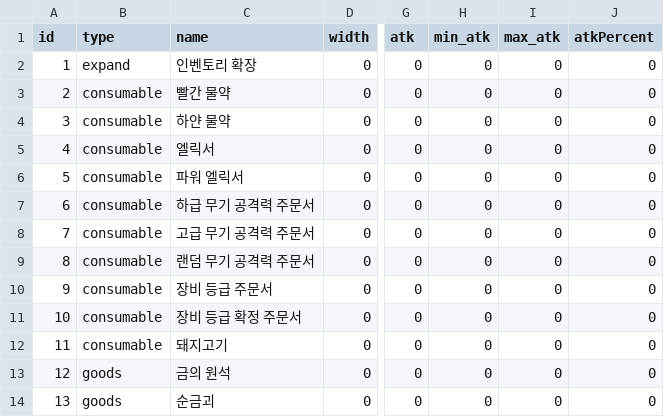
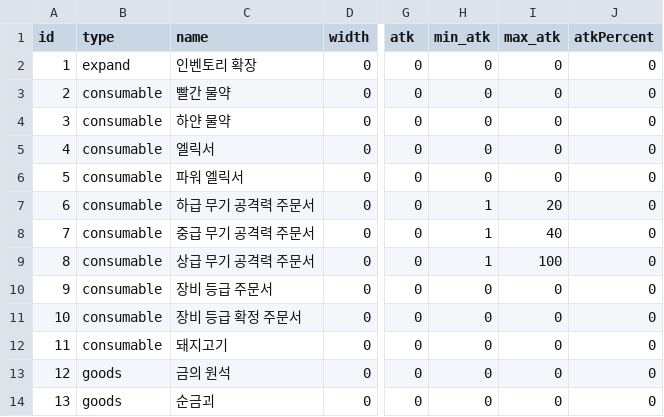
Before and after one commit to tigerlow0723-blip/MapleWorld, a CSV file: Lucky_Backpack/RootDesk/MyDesk/DataSet/Data_Table - 아이템 - 기타.csv, drawn as a sheet; only a part is shown, gaps mark what is left out; the diff names each change by its address in the sheet, - before the commit and + after, or states it on an @@ line.

```diff
--- a/Lucky_Backpack/RootDesk/MyDesk/DataSet/Data_Table - 아이템 - 기타.csv
+++ b/Lucky_Backpack/RootDesk/MyDesk/DataSet/Data_Table - 아이템 - 기타.csv
-H7:H9 (min_atk): 0
+H7:H9 (min_atk): 1
-I7 (max_atk): 0
+I7 (max_atk): 20
-C8 (name): 고급 무기 공격력 주문서
+C8 (name): 중급 무기 공격력 주문서
-I8 (max_atk): 0
+I8 (max_atk): 40
-C9 (name): 랜덤 무기 공격력 주문서
+C9 (name): 상급 무기 공격력 주문서
-I9 (max_atk): 0
+I9 (max_atk): 100
```
Also changed, not shown: Lucky_Backpack/RootDesk/MyDesk/DataSet/Data_Table - 아이템 - 장비.csv, 3 other files.
